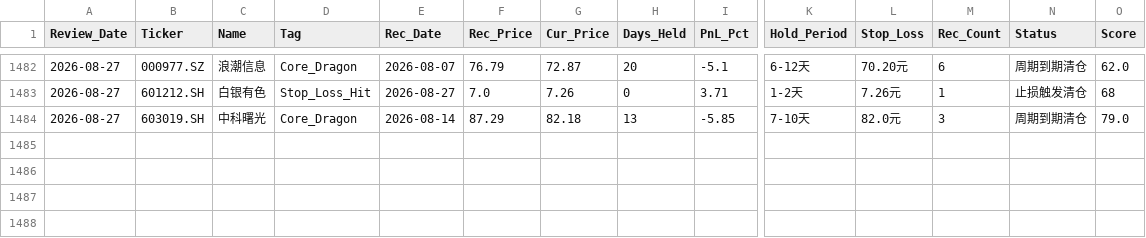
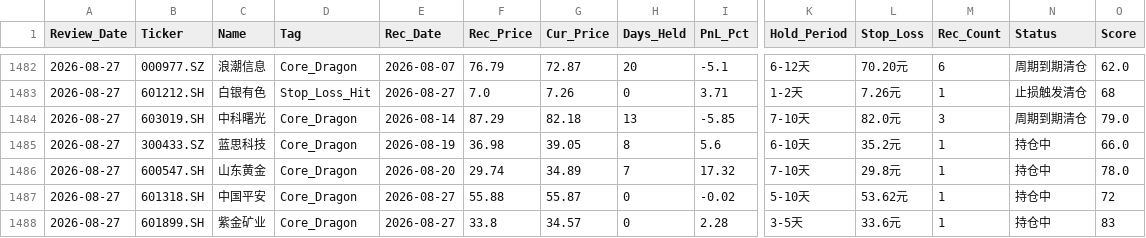
Before and after one commit to wijouyang-lab/a, a CSV file: review_history.csv, drawn as a sheet; only a part is shown, gaps mark what is left out; rows hold the shown columns only; the diff names each change by its address in the sheet, - before the commit and + after, or states it on an @@ line.

```diff
--- a/review_history.csv
+++ b/review_history.csv
+row 1485: 2026-08-27 | 300433.SZ | 蓝思科技 | Core_Dragon | 2026-08-19 | 36.98 | 39.05 | 8 | 5.6 | 6-10天 | 35.2元 | 1 | 持仓中 | 66.0
+row 1486: 2026-08-27 | 600547.SH | 山东黄金 | Core_Dragon | 2026-08-20 | 29.74 | 34.89 | 7 | 17.32 | 7-10天 | 29.8元 | 1 | 持仓中 | 78.0
+row 1487: 2026-08-27 | 601318.SH | 中国平安 | Core_Dragon | 2026-08-27 | 55.88 | 55.87 | 0 | -0.02 | 5-10天 | 53.62元 | 1 | 持仓中 | 72
+row 1488: 2026-08-27 | 601899.SH | 紫金矿业 | Core_Dragon | 2026-08-27 | 33.8 | 34.57 | 0 | 2.28 | 3-5天 | 33.6元 | 1 | 持仓中 | 83
```
